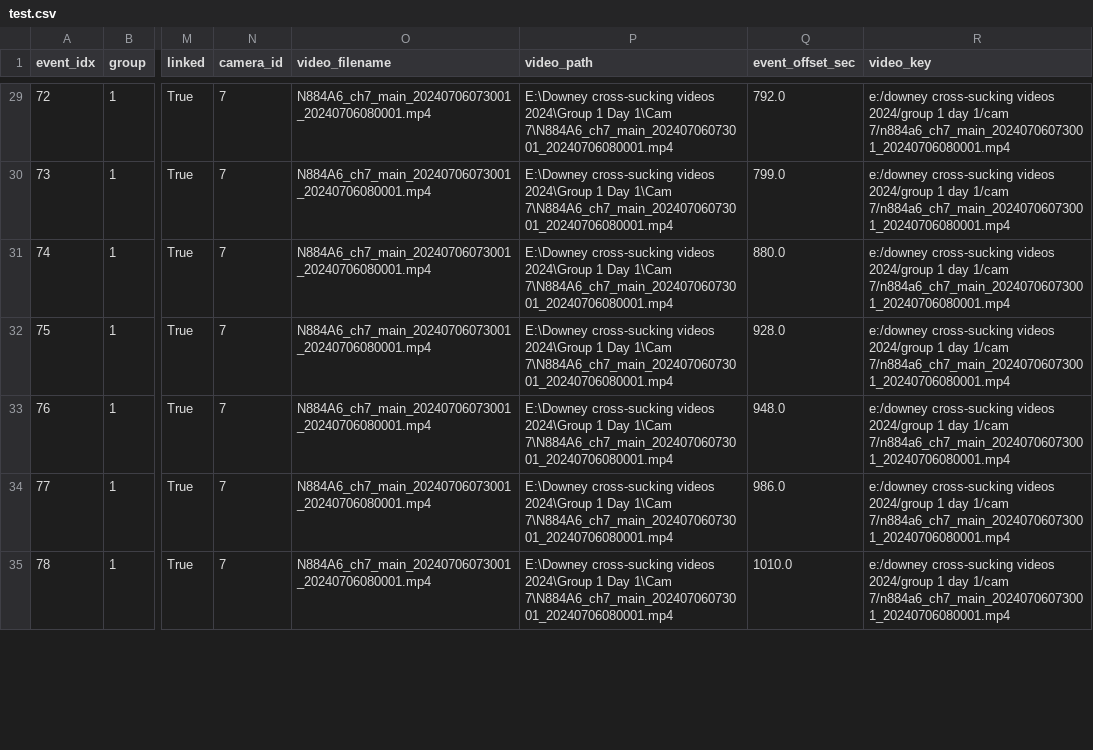
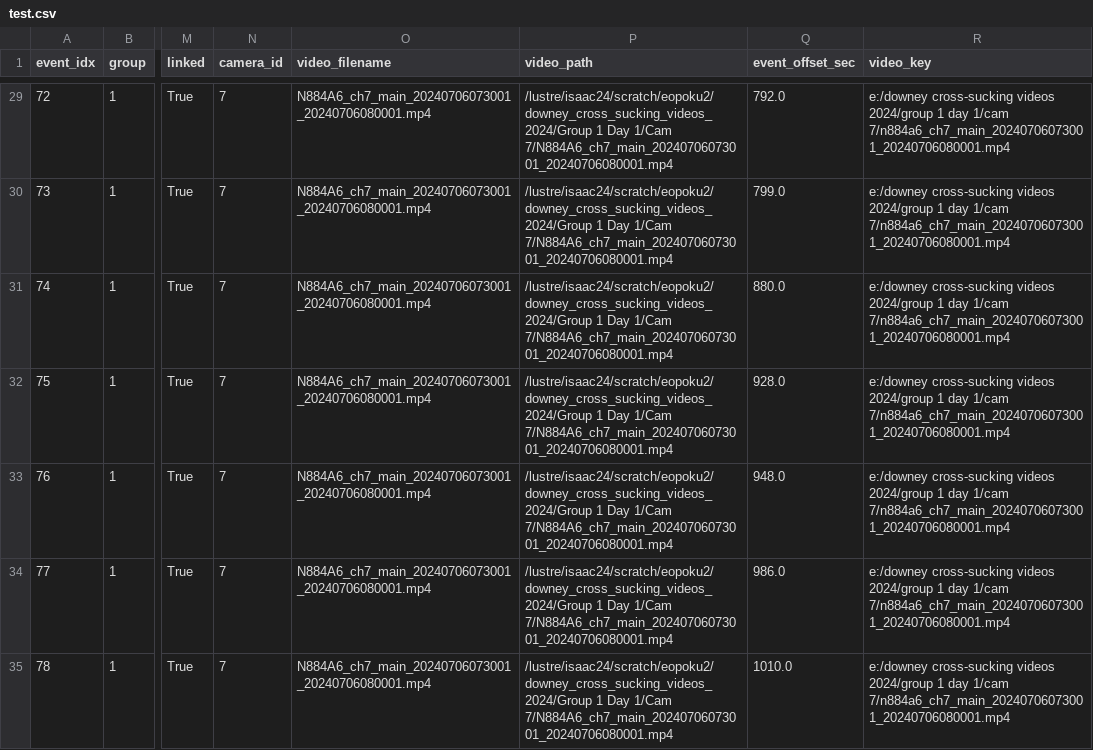
Before and after one commit to EricOpoku-BQ613/Cross_Sucking, a CSV file: data/manifests/test.csv, drawn as a sheet; only a part is shown, gaps mark what is left out; the diff covers the shown part only; the diff names each change by its address in the sheet, - before the commit and + after, or states it on an @@ line.

```diff
--- a/data/manifests/test.csv
+++ b/data/manifests/test.csv
-P29:P35 (video_path): E:\Downey cross-sucking videos 2024\Group 1 Day 1\Cam 7\N884A6_ch7_main_20240706073001_20240706080001.mp4
+P29:P35 (video_path): /lustre/isaac24/scratch/eopoku2/downey_cross_sucking_videos_2024/Group 1 Day 1/Cam 7/N884A6_ch7_main_20240706073001_20240706080001.mp4
```
Also changed, not shown: 121 edited cells elsewhere in this file, data/manifests/val.csv, data/manifests/val_intravideo_20260105_162028.csv, 24 other files.
